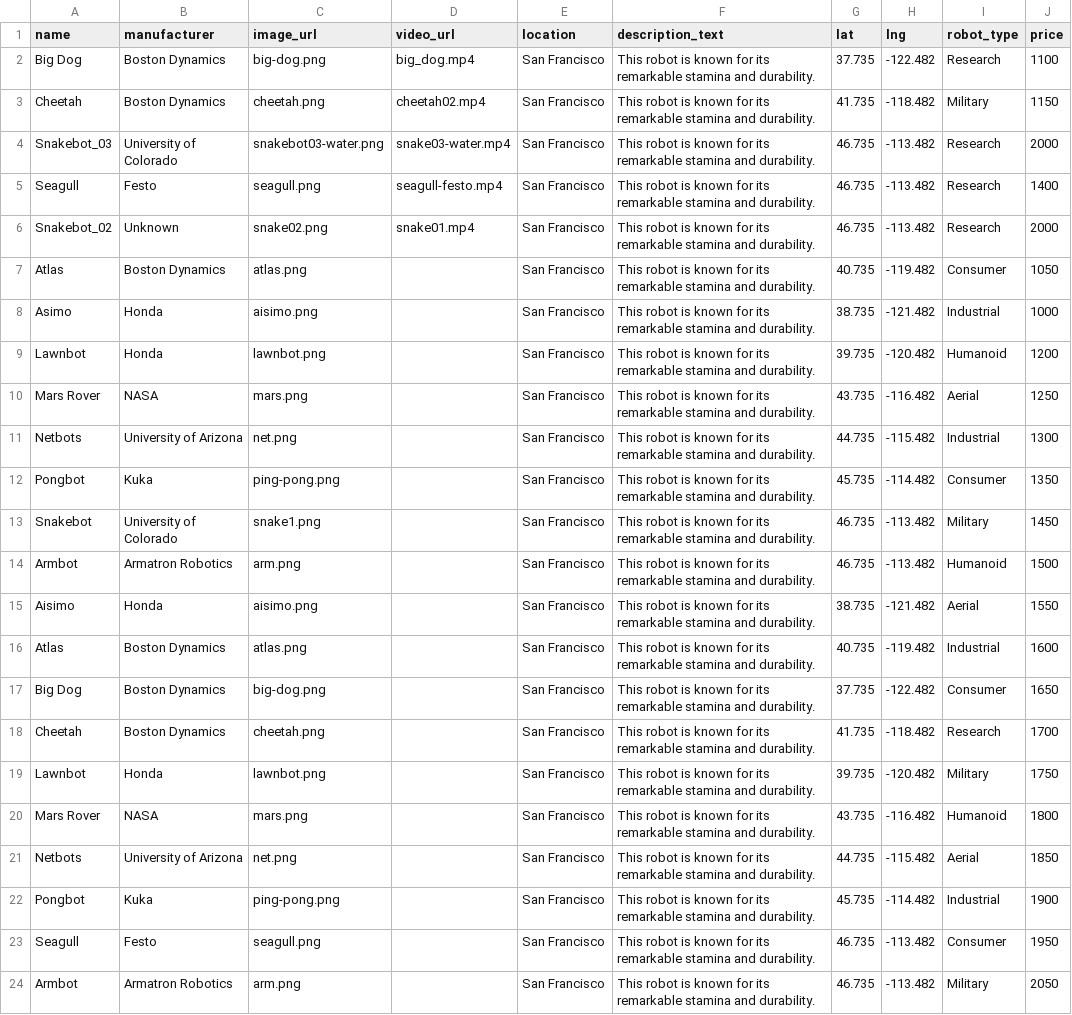
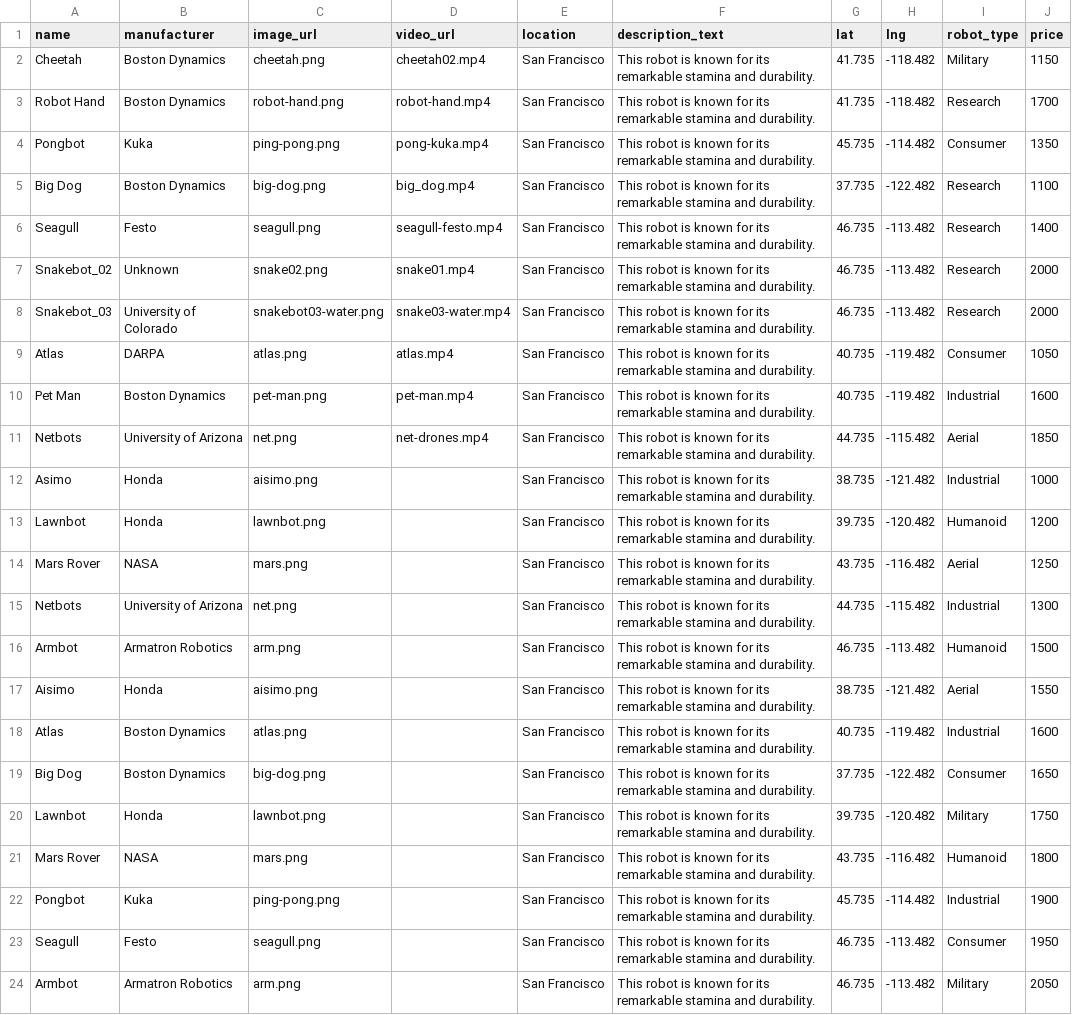
Before and after one commit to Matt-Hill-83/RentMyRobot, a CSV file: robot_seed_data.csv, drawn as a sheet.

Commit message:
more videos

```diff
--- a/robot_seed_data.csv
+++ b/robot_seed_data.csv
@@ -1,8 +1,12 @@
 name,manufacturer,image_url,video_url,location,description_text,lat,lng,robot_type,price
+Cheetah,Boston Dynamics,cheetah.png,cheetah02.mp4,San Francisco,This robot is known for its remarkable stamina and durability.,41.735,-118.482,Military,1150
+Robot Hand,Boston Dynamics,robot-hand.png,robot-hand.mp4,San Francisco,This robot is known for its remarkable stamina and durability.,41.735,-118.482,Research,1700
+Pongbot,Kuka,ping-pong.png,pong-kuka.mp4,San Francisco,This robot is known for its remarkable stamina and durability.,45.735,-114.482,Consumer,1350
 Big Dog,Boston Dynamics,big-dog.png,big_dog.mp4,San Francisco,This robot is known for its remarkable stamina and durability.,37.735,-122.482,Research,1100
-Cheetah,Boston Dynamics,cheetah.png,cheetah02.mp4,San Francisco,This robot is known for its remarkable stamina and durability.,41.735,-118.482,Military,1150
-Snakebot_03,University of Colorado,snakebot03-water.png,snake03-water.mp4,San Francisco,This robot is known for its remarkable stamina and durability.,46.735,-113.482,Research,2000
 Seagull,Festo,seagull.png,seagull-festo.mp4,San Francisco,This robot is known for its remarkable stamina and durability.,46.735,-113.482,Research,1400
 Snakebot_02,Unknown,snake02.png,snake01.mp4,San Francisco,This robot is known for its remarkable stamina and durability.,46.735,-113.482,Research,2000
-Atlas,Boston Dynamics,atlas.png,,San Francisco,This robot is known for its remarkable stamina and durability.,40.735,-119.482,Consumer,1050
+Snakebot_03,University of Colorado,snakebot03-water.png,snake03-water.mp4,San Francisco,This robot is known for its remarkable stamina and durability.,46.735,-113.482,Research,2000
+Atlas,DARPA,atlas.png,atlas.mp4,San Francisco,This robot is known for its remarkable stamina and durability.,40.735,-119.482,Consumer,1050
+Pet Man,Boston Dynamics,pet-man.png,pet-man.mp4,San Francisco,This robot is known for its remarkable stamina and durability.,40.735,-119.482,Industrial,1600
+Netbots,University of Arizona,net.png,net-drones.mp4,San Francisco,This robot is known for its remarkable stamina and durability.,44.735,-115.482,Aerial,1850
 Asimo,Honda,aisimo.png,,San Francisco,This robot is known for its remarkable stamina and durability.,38.735,-121.482,Industrial,1000
@@ -11,4 +15,2 @@ Mars Rover,NASA,mars.png,,San Francisco,This robot is known for its remarkable s
 Netbots,University of Arizona,net.png,,San Francisco,This robot is known for its remarkable stamina and durability.,44.735,-115.482,Industrial,1300
-Pongbot,Kuka,ping-pong.png,,San Francisco,This robot is known for its remarkable stamina and durability.,45.735,-114.482,Consumer,1350
-Snakebot,University of Colorado,snake1.png,,San Francisco,This robot is known for its remarkable stamina and durability.,46.735,-113.482,Military,1450
 Armbot,Armatron Robotics,arm.png,,San Francisco,This robot is known for its remarkable stamina and durability.,46.735,-113.482,Humanoid,1500
@@ -17,6 +19,4 @@ Atlas,Boston Dynamics,atlas.png,,San Francisco,This robot is known for its remar
 Big Dog,Boston Dynamics,big-dog.png,,San Francisco,This robot is known for its remarkable stamina and durability.,37.735,-122.482,Consumer,1650
-Cheetah,Boston Dynamics,cheetah.png,,San Francisco,This robot is known for its remarkable stamina and durability.,41.735,-118.482,Research,1700
 Lawnbot,Honda,lawnbot.png,,San Francisco,This robot is known for its remarkable stamina and durability.,39.735,-120.482,Military,1750
 Mars Rover,NASA,mars.png,,San Francisco,This robot is known for its remarkable stamina and durability.,43.735,-116.482,Humanoid,1800
-Netbots,University of Arizona,net.png,,San Francisco,This robot is known for its remarkable stamina and durability.,44.735,-115.482,Aerial,1850
 Pongbot,Kuka,ping-pong.png,,San Francisco,This robot is known for its remarkable stamina and durability.,45.735,-114.482,Industrial,1900
```
Also changed, not shown: 8 other files.
